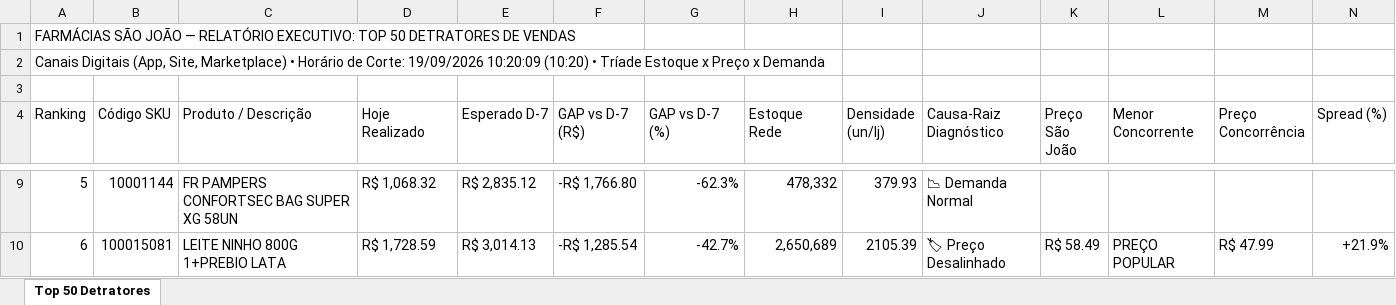
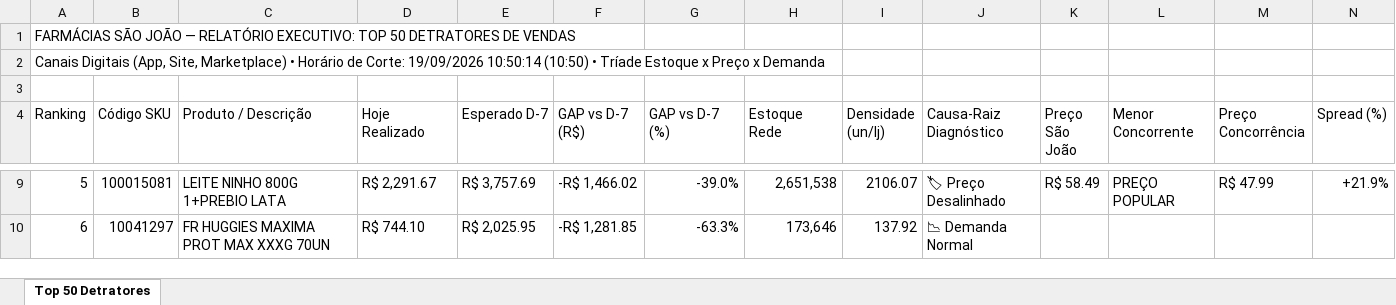
Before and after one commit to lukasg64-png/monitor-canais-digitais, an Excel workbook: data/Top_50_Detratores_Canais_Digitais.xlsx, sheet Top 50 Detratores, drawn as a sheet; only a part is shown, gaps mark what is left out; values as stored, in another font and other column widths than the file's, no cell formats; the diff covers the shown part only; the diff names each change by its address in the sheet, - before the commit and + after, or states it on an @@ line.

Commit message:
Auto-sync Qlik Sense Intraday (19/09/2026 11:51) [Corte: 19/09/2026 10:50:14]

```diff
--- a/data/Top_50_Detratores_Canais_Digitais.xlsx (sheet Top 50 Detratores)
+++ b/data/Top_50_Detratores_Canais_Digitais.xlsx (sheet Top 50 Detratores)
-A2 (Ranking): …Corte: 19/09/2026 10:20:09 (10:20) • Tríade…
+A2 (Ranking): …Corte: 19/09/2026 10:50:14 (10:50) • Tríade…
-B9 (Código SKU): 10001144
+B9 (Código SKU): 100015081
-C9 (Produto / Descrição): FR PAMPERS CONFORTSEC BAG SUPER XG 58UN
+C9 (Produto / Descrição): LEITE NINHO 800G 1+PREBIO LATA
-D9 (Hoje Realizado): R$ 1,068.32
+D9 (Hoje Realizado): R$ 2,291.67
-E9 (Esperado D-7): R$ 2,835.12
+E9 (Esperado D-7): R$ 3,757.69
-F9 (GAP vs D-7 (R$)): -R$ 1,766.80
+F9 (GAP vs D-7 (R$)): -R$ 1,466.02
-G9 (GAP vs D-7 (%)): -62.3%
+G9 (GAP vs D-7 (%)): -39.0%
-H9 (Estoque Rede): 478,332
+H9 (Estoque Rede): 2,651,538
-I9 (Densidade (un/lj)): 379.93
+I9 (Densidade (un/lj)): 2106.07
-J9 (Causa-Raiz Diagnóstico): 📉 Demanda Normal
+J9 (Causa-Raiz Diagnóstico): 🏷 Preço Desalinhado
-K9 (Preço São João): (empty)
+K9 (Preço São João): R$ 58.49
-L9 (Menor Concorrente): (empty)
+L9 (Menor Concorrente): PREÇO POPULAR
-M9 (Preço Concorrência): (empty)
+M9 (Preço Concorrência): R$ 47.99
-N9 (Spread (%)): (empty)
+N9 (Spread (%)): +21.9%
-B10 (Código SKU): 100015081
+B10 (Código SKU): 10041297
-C10 (Produto / Descrição): LEITE NINHO 800G 1+PREBIO LATA
+C10 (Produto / Descrição): FR HUGGIES MAXIMA PROT MAX XXXG 70UN
-D10 (Hoje Realizado): R$ 1,728.59
+D10 (Hoje Realizado): R$ 744.10
-E10 (Esperado D-7): R$ 3,014.13
+E10 (Esperado D-7): R$ 2,025.95
-F10 (GAP vs D-7 (R$)): -R$ 1,285.54
+F10 (GAP vs D-7 (R$)): -R$ 1,281.85
-G10 (GAP vs D-7 (%)): -42.7%
+G10 (GAP vs D-7 (%)): -63.3%
-H10 (Estoque Rede): 2,650,689
+H10 (Estoque Rede): 173,646
-I10 (Densidade (un/lj)): 2105.39
+I10 (Densidade (un/lj)): 137.92
-J10 (Causa-Raiz Diagnóstico): 🏷 Preço Desalinhado
+J10 (Causa-Raiz Diagnóstico): 📉 Demanda Normal
-K10 (Preço São João): R$ 58.49
+K10 (Preço São João): (empty)
-L10 (Menor Concorrente): PREÇO POPULAR
+L10 (Menor Concorrente): (empty)
-M10 (Preço Concorrência): R$ 47.99
+M10 (Preço Concorrência): (empty)
-N10 (Spread (%)): +21.9%
+N10 (Spread (%)): (empty)
```
Also changed, not shown: 629 edited cells elsewhere in this sheet, cell formats, 8 other files.
